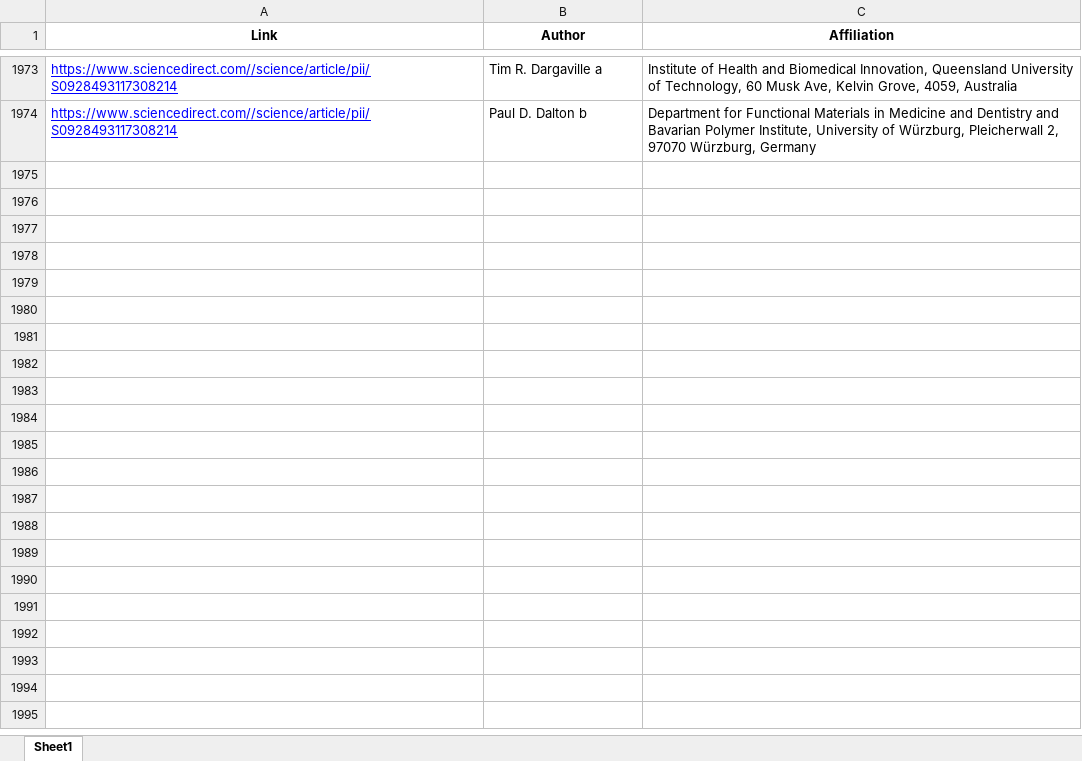
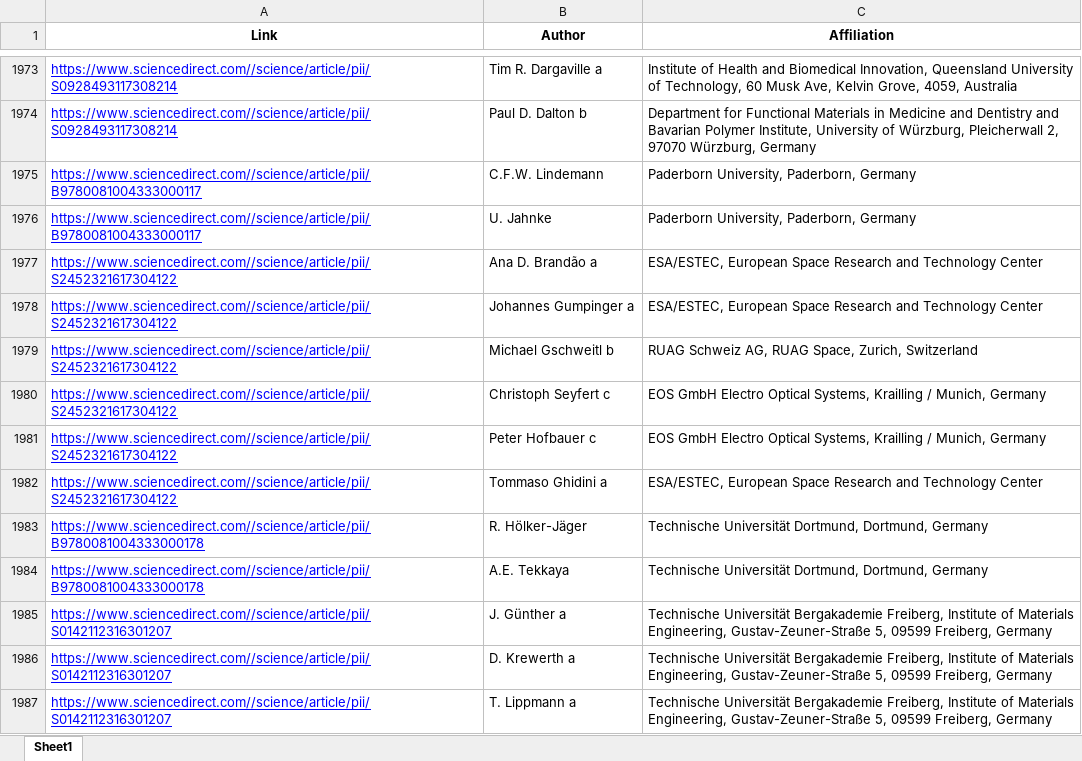
Before and after one commit to robertnesterodhiambo/pythonclass, an Excel workbook: webscrapping school/sciencedirect/collected_data.xlsx, sheet Sheet1, drawn as a sheet; only a part is shown, gaps mark what is left out; values as stored, in another font and other column widths than the file's, no borders; the diff names each change by its address in the sheet, - before the commit and + after, or states it on an @@ line.

```diff
--- a/webscrapping school/sciencedirect/collected_data.xlsx (sheet Sheet1)
+++ b/webscrapping school/sciencedirect/collected_data.xlsx (sheet Sheet1)
+row 1975: https://www.sciencedirect.com//science/article/pii/B9780081004333000117 | C.F.W. Lindemann | Paderborn University, Paderborn, Germany
+row 1976: https://www.sciencedirect.com//science/article/pii/B9780081004333000117 | U. Jahnke | Paderborn University, Paderborn, Germany
+row 1977: https://www.sciencedirect.com//science/article/pii/S2452321617304122 | Ana D. Brandão a | ESA/ESTEC, European Space Research and Technology Center
+row 1978: https://www.sciencedirect.com//science/article/pii/S2452321617304122 | Johannes Gumpinger a | ESA/ESTEC, European Space Research and Technology Center
+row 1979: https://www.sciencedirect.com//science/article/pii/S2452321617304122 | Michael Gschweitl b | RUAG Schweiz AG, RUAG Space, Zurich, Switzerland
+row 1980: https://www.sciencedirect.com//science/article/pii/S2452321617304122 | Christoph Seyfert c | EOS GmbH Electro Optical Systems, Krailling / Munich, Germany
+row 1981: https://www.sciencedirect.com//science/article/pii/S2452321617304122 | Peter Hofbauer c | EOS GmbH Electro Optical Systems, Krailling / Munich, Germany
+row 1982: https://www.sciencedirect.com//science/article/pii/S2452321617304122 | Tommaso Ghidini a | ESA/ESTEC, European Space Research and Technology Center
+row 1983: https://www.sciencedirect.com//science/article/pii/B9780081004333000178 | R. Hölker-Jäger | Technische Universität Dortmund, Dortmund, Germany
+row 1984: https://www.sciencedirect.com//science/article/pii/B9780081004333000178 | A.E. Tekkaya | Technische Universität Dortmund, Dortmund, Germany
+row 1985: https://www.sciencedirect.com//science/article/pii/S0142112316301207 | J. Günther a | Technische Universität Bergakademie Freiberg, Institute of Materials Engineering, Gustav-Zeuner-Straße 5, 09599 Freiberg, Germany
+row 1986: https://www.sciencedirect.com//science/article/pii/S0142112316301207 | D. Krewerth a | Technische Universität Bergakademie Freiberg, Institute of Materials Engineering, Gustav-Zeuner-Straße 5, 09599 Freiberg, Germany
+row 1987: https://www.sciencedirect.com//science/article/pii/S0142112316301207 | T. Lippmann a | Technische Universität Bergakademie Freiberg, Institute of Materials Engineering, Gustav-Zeuner-Straße 5, 09599 Freiberg, Germany
```
Also changed, not shown: 3 other files.
